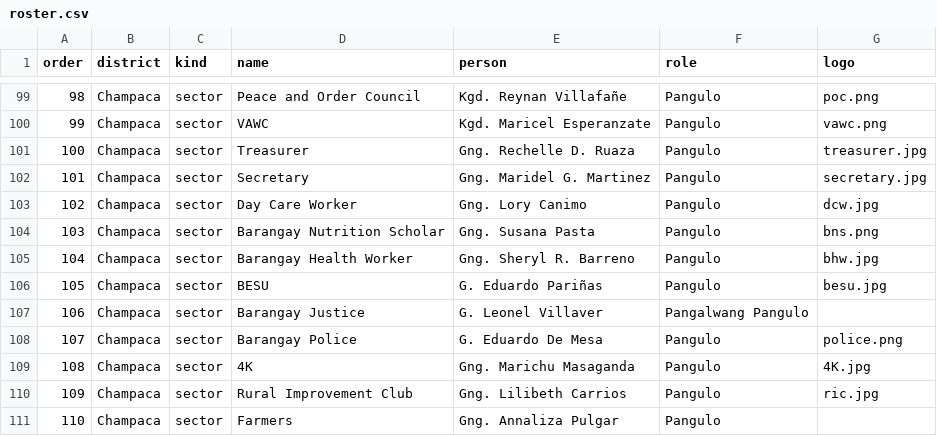
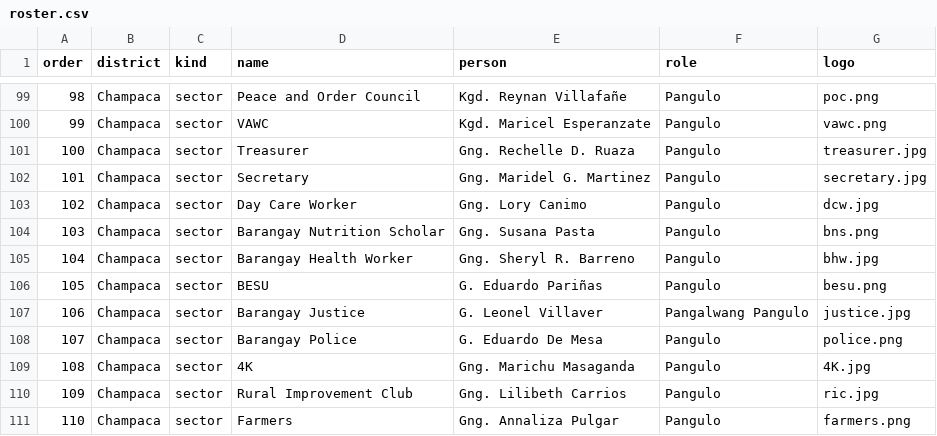
Before and after one commit to StanleyPangaruy/lopez-district-assembly, a CSV file: roster.csv, drawn as a sheet; only a part is shown, gaps mark what is left out.

Commit message:
Update District Assembly overlays

```diff
--- a/roster.csv
+++ b/roster.csv
@@ -105,4 +105,4 @@
 104,Champaca,sector,Barangay Health Worker,Gng. Sheryl R. Barreno,Pangulo,bhw.jpg
-105,Champaca,sector,BESU,G. Eduardo Pariñas,Pangulo,besu.jpg
-106,Champaca,sector,Barangay Justice,G. Leonel Villaver,Pangalwang Pangulo,
+105,Champaca,sector,BESU,G. Eduardo Pariñas,Pangulo,besu.png
+106,Champaca,sector,Barangay Justice,G. Leonel Villaver,Pangalwang Pangulo,justice.jpg
 107,Champaca,sector,Barangay Police,G. Eduardo De Mesa,Pangulo,police.png
@@ -110,2 +110,2 @@
 109,Champaca,sector,Rural Improvement Club,Gng. Lilibeth Carrios,Pangulo,ric.jpg
-110,Champaca,sector,Farmers,Gng. Annaliza Pulgar,Pangulo,
+110,Champaca,sector,Farmers,Gng. Annaliza Pulgar,Pangulo,farmers.png
```
Also changed, not shown: 4 other files.
